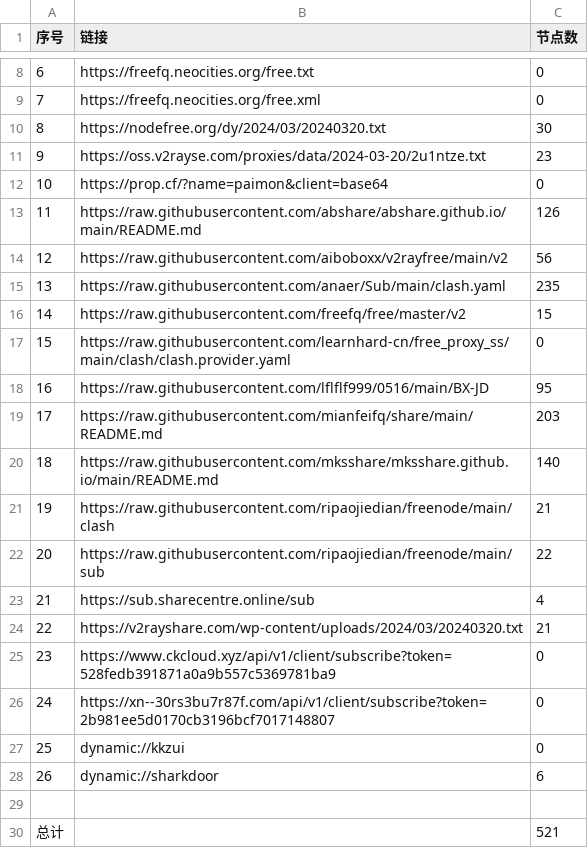
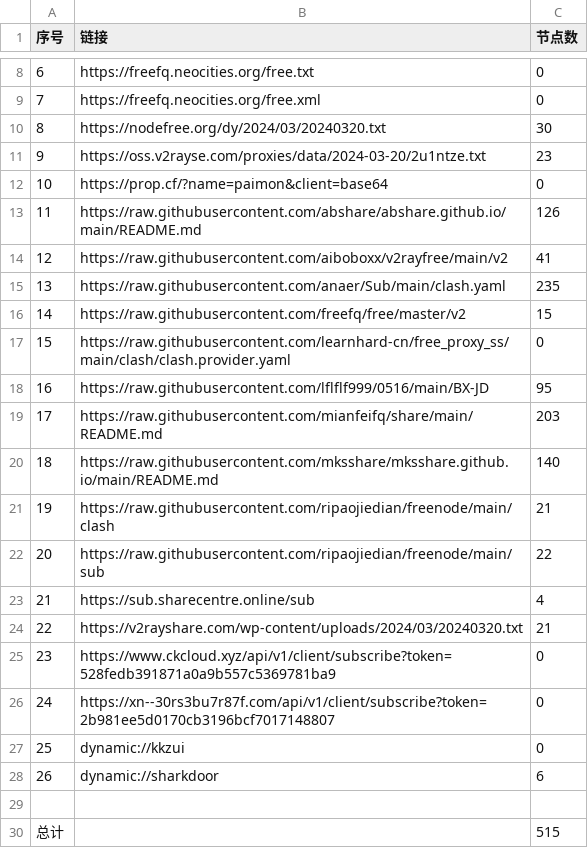
Before and after one commit to chxxyz2004/NoMoreWalls, a CSV file: list_result.csv, drawn as a sheet; only a part is shown, gaps mark what is left out.

```diff
--- a/list_result.csv
+++ b/list_result.csv
@@ -13,3 +13,3 @@
 11,https://raw.githubusercontent.com/abshare/abshare.github.io/main/README.md,126
-12,https://raw.githubusercontent.com/aiboboxx/v2rayfree/main/v2,56
+12,https://raw.githubusercontent.com/aiboboxx/v2rayfree/main/v2,41
 13,https://raw.githubusercontent.com/anaer/Sub/main/clash.yaml,235
@@ -29,2 +29,2 @@
 
-总计,,521
+总计,,515
```
Also changed, not shown: 5 other files.
